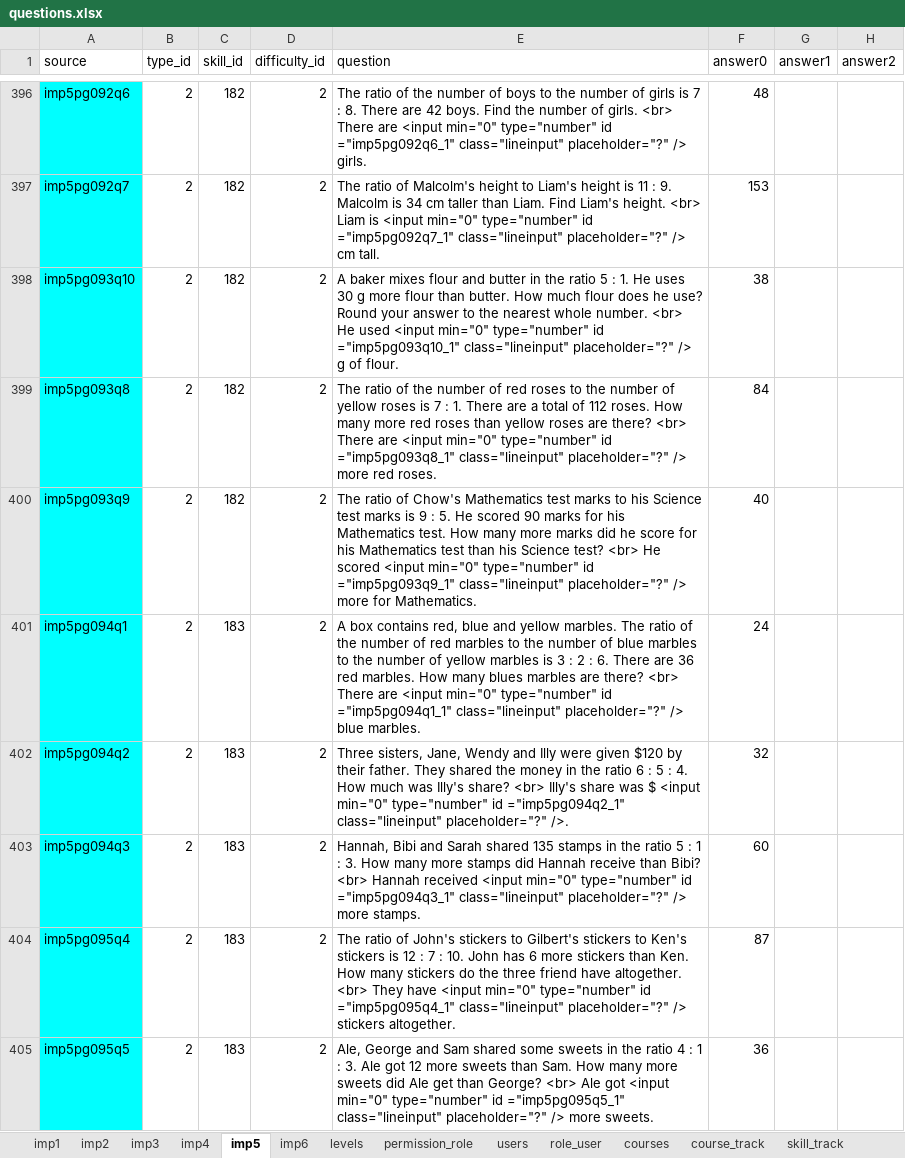
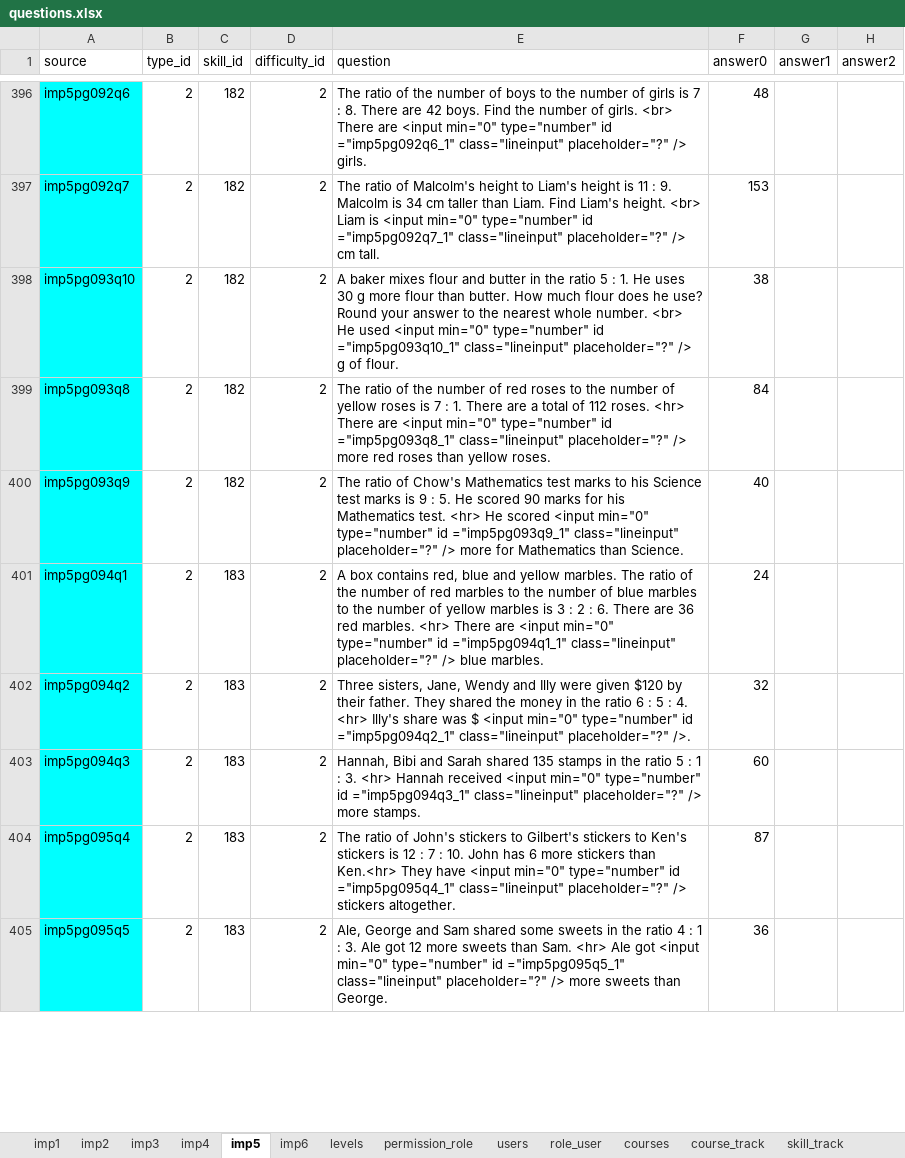
Before and after one commit to 2ppaamm/apiprod, an Excel workbook: public/questions.xlsx, sheet imp5, drawn as a sheet; only a part is shown, gaps mark what is left out; values as stored, in another font and other column widths than the file's, no borders; the diff covers the shown part only; the diff names each change by its address in the sheet, - before the commit and + after, or states it on an @@ line.

Commit message:
fix pix

```diff
--- a/public/questions.xlsx (sheet imp5)
+++ b/public/questions.xlsx (sheet imp5)
-E399 (question): …112 roses. How many more red roses than yellow roses are there? <br> There are <input min="0" type="number" id ="imp5pg093q8_1" class="lineinput" placeholder="?" /> more red roses.
+E399 (question): …112 roses. <hr> There are <input min="0" type="number" id ="imp5pg093q8_1" class="lineinput" placeholder="?" /> more red roses than yellow roses.
-E400 (question): …Mathematics test. How many more marks did he score for his Mathematics test than his Science test? <br> He scored <input min="0" type="number" id ="imp5pg093q9_1" class="lineinput" placeholder="?" /> more for Mathematics.
+E400 (question): …Mathematics test. <hr> He scored <input min="0" type="number" id ="imp5pg093q9_1" class="lineinput" placeholder="?" /> more for Mathematics than Science.
-E401 (question): …red marbles. How many blues marbles are there? <br> There are…
+E401 (question): …red marbles. <hr> There are…
-E402 (question): …: 4. How much was Illy's share? <br> Illy's share…
+E402 (question): …: 4. <hr> Illy's share…
-E403 (question): …: 3. How many more stamps did Hannah receive than Bibi? <br> Hannah received…
+E403 (question): …: 3. <hr> Hannah received…
-E404 (question): …stickers than Ken. How many stickers do the three friend have altogether. <br> They have…
+E404 (question): …stickers than Ken.<hr> They have…
-E405 (question): …than Sam. How many more sweets did Ale get than George? <br> Ale got <input min="0" type="number" id ="imp5pg095q5_1" class="lineinput" placeholder="?" /> more sweets.
+E405 (question): …than Sam. <hr> Ale got <input min="0" type="number" id ="imp5pg095q5_1" class="lineinput" placeholder="?" /> more sweets than George.
```
Also changed, not shown: 47 edited cells elsewhere in this sheet.
